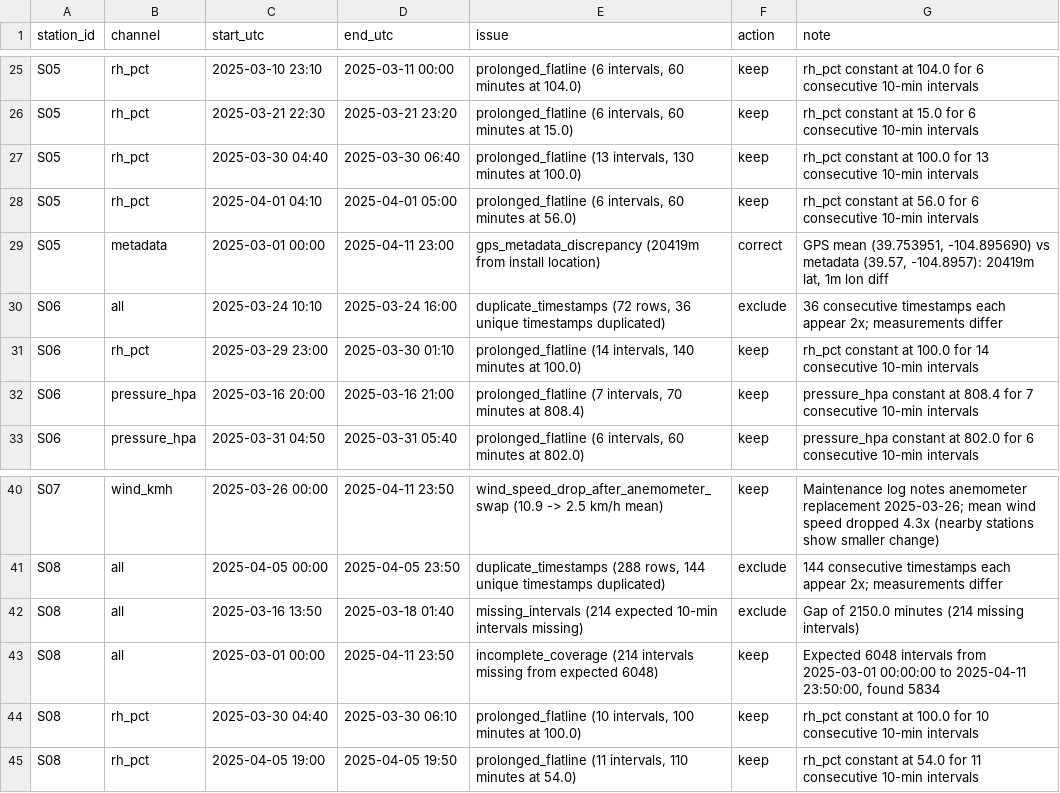
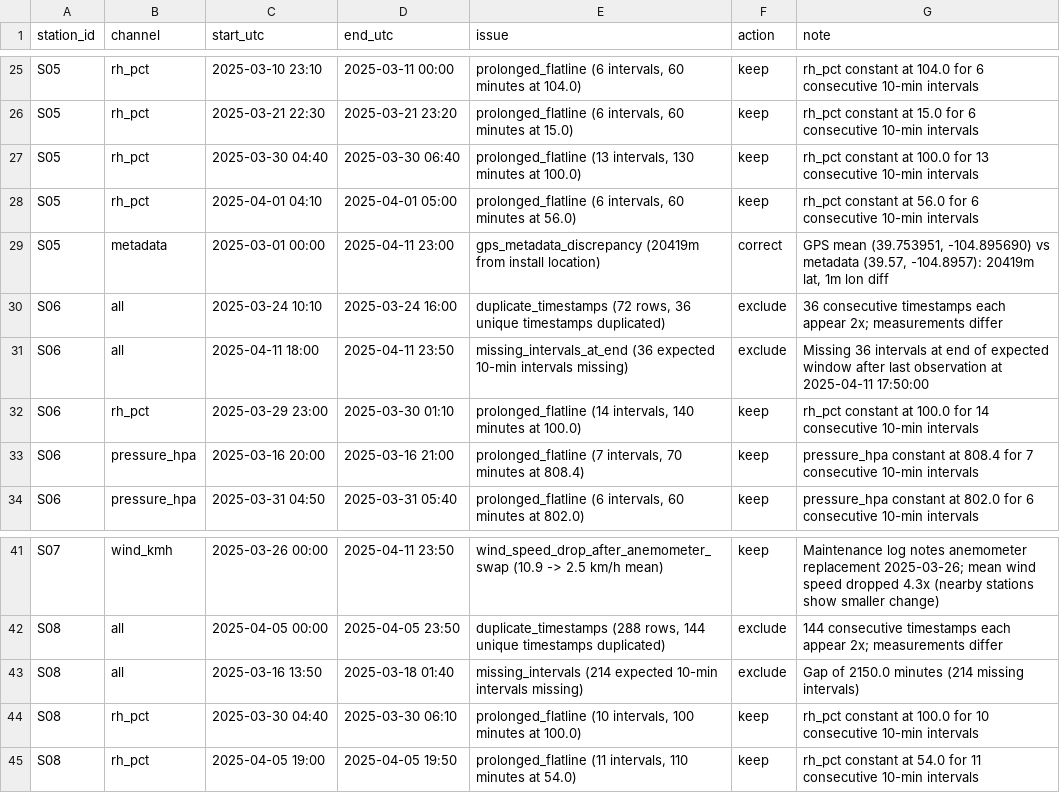
Before and after one commit to malarms/khurinji-malar, a CSV file: flags.csv, drawn as a sheet; only a part is shown, gaps mark what is left out; removed rows and columns are numbered as before the commit, all else as after; the diff names each change by its address in the sheet, - before the commit and + after, or states it on an @@ line.

```diff
--- a/flags.csv
+++ b/flags.csv
+row 31: S06 | all | 2025-04-11 18:00 | 2025-04-11 23:50 | missing_intervals_at_end (36 expected 10-min intervals missing) | exclude | Missing 36 intervals at end of expected window after last observation at 2025-04-11 17:50:00
-row 43: S08 | all | 2025-03-01 00:00 | 2025-04-11 23:50 | incomplete_coverage (214 intervals missing from expected 6048) | keep | Expected 6048 intervals from 2025-03-01 00:00:00 to 2025-04-11 23:50:00, found 5834
```
Also changed, not shown: 2 other files.
